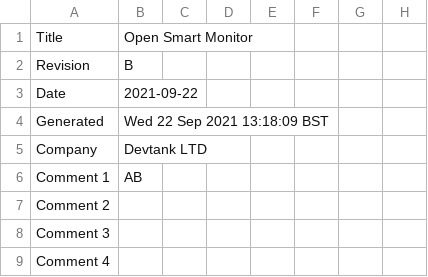
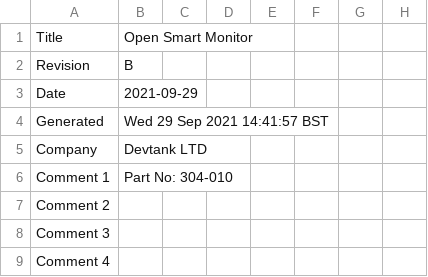
Before and after one commit to devtank-ltd/osm_kicard_v2, a CSV file: kicad_osm_env01/OSM_env01.csv, drawn as a sheet; only a part is shown; the diff covers the shown part only; the diff names each change by its address in the sheet, - before the commit and + after, or states it on an @@ line.

```diff
--- a/kicad_osm_env01/OSM_env01.csv
+++ b/kicad_osm_env01/OSM_env01.csv
-B3: 2021-09-22
+B3: 2021-09-29
-B4: Wed 22 Sep 2021 13:18:09 BST
+B4: Wed 29 Sep 2021 14:41:57 BST
-B6: AB
+B6: Part No: 304-010
```
Also changed, not shown: 5 added rows, 4 removed rows and 16 edited cells elsewhere in this file, 54 other files.
